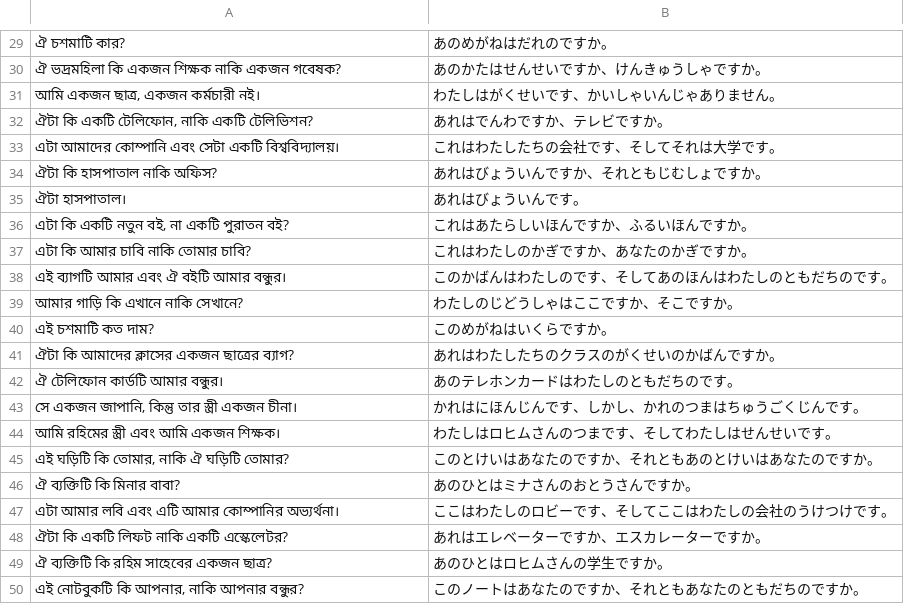
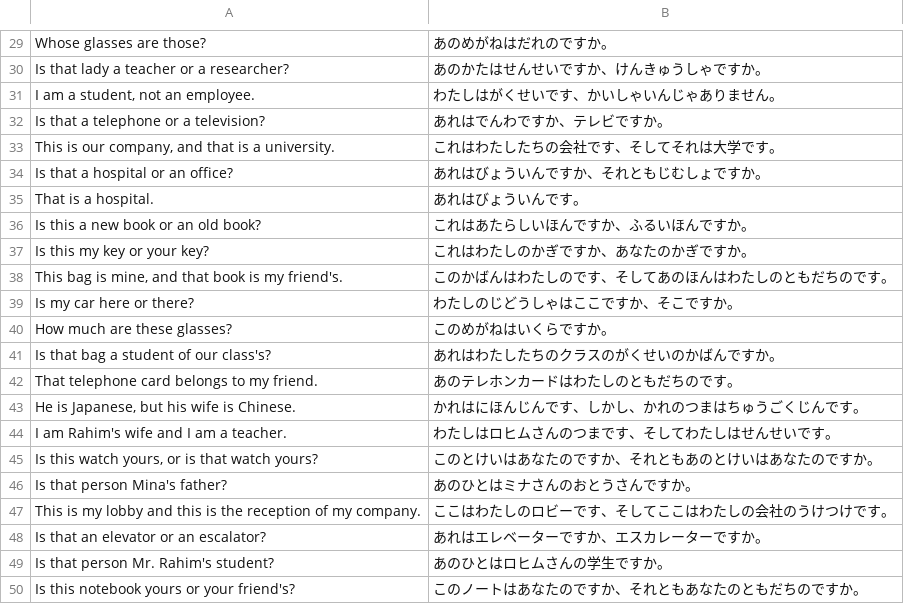
Before and after one commit to ishafayetul/N5-Vocab-Japanese, a CSV file: practice-grammar/Grammar-Practice-1TO3.csv, drawn as a sheet; only a part is shown, gaps mark what is left out; the diff covers the shown part only.

```diff
--- a/practice-grammar/Grammar-Practice-1TO3.csv
+++ b/practice-grammar/Grammar-Practice-1TO3.csv
@@ -29,22 +29,22 @@
-"ঐ চশমাটি কার?","あのめがねはだれのですか。"
-"ঐ ভদ্রমহিলা কি একজন শিক্ষক নাকি একজন গবেষক?","あのかたはせんせいですか、けんきゅうしゃですか。"
-"আমি একজন ছাত্র, একজন কর্মচারী নই।","わたしはがくせいです、かいしゃいんじゃありません。"
-"ঐটা কি একটি টেলিফোন, নাকি একটি টেলিভিশন?","あれはでんわですか、テレビですか。"
-"এটা আমাদের কোম্পানি এবং সেটা একটি বিশ্ববিদ্যালয়।","これはわたしたちの会社です、そしてそれは大学です。"
-"ঐটা কি হাসপাতাল নাকি অফিস?","あれはびょういんですか、それともじむしょですか。"
-"ঐটা হাসপাতাল।","あれはびょういんです。"
-"এটা কি একটি নতুন বই, না একটি পুরাতন বই?","これはあたらしいほんですか、ふるいほんですか。"
-"এটা কি আমার চাবি নাকি তোমার চাবি?","これはわたしのかぎですか、あなたのかぎですか。"
-"এই ব্যাগটি আমার এবং ঐ বইটি আমার বন্ধুর।","このかばんはわたしのです、そしてあのほんはわたしのともだちのです。"
-"আমার গাড়ি কি এখানে নাকি সেখানে?","わたしのじどうしゃはここですか、そこですか。"
-"এই চশমাটি কত দাম?","このめがねはいくらですか。"
-"ঐটা কি আমাদের ক্লাসের একজন ছাত্রের ব্যাগ?","あれはわたしたちのクラスのがくせいのかばんですか。"
-"ঐ টেলিফোন কার্ডটি আমার বন্ধুর।","あのテレホンカードはわたしのともだちのです。"
-"সে একজন জাপানি, কিন্তু তার স্ত্রী একজন চীনা।","かれはにほんじんです、しかし、かれのつまはちゅうごくじんです。"
-"আমি রহিমের স্ত্রী এবং আমি একজন শিক্ষক।","わたしはロヒムさんのつまです、そしてわたしはせんせいです。"
-"এই ঘড়িটি কি তোমার, নাকি ঐ ঘড়িটি তোমার?","このとけいはあなたのですか、それともあのとけいはあなたのですか。"
-"ঐ ব্যক্তিটি কি মিনার বাবা?","あのひとはミナさんのおとうさんですか。"
-"এটা আমার লবি এবং এটি আমার কোম্পানির অভ্যর্থনা।","ここはわたしのロビーです、そしてここはわたしの会社のうけつけです。"
-"ঐটা কি একটি লিফট নাকি একটি এস্কেলেটর?","あれはエレベーターですか、エスカレーターですか。"
-"ঐ ব্যক্তিটি কি রহিম সাহেবের একজন ছাত্র?","あのひとはロヒムさんの学生ですか。"
-"এই নোটবুকটি কি আপনার, নাকি আপনার বন্ধুর?","このノートはあなたのですか、それともあなたのともだちのですか。"
+"Whose glasses are those?","あのめがねはだれのですか。"
+"Is that lady a teacher or a researcher?","あのかたはせんせいですか、けんきゅうしゃですか。"
+"I am a student, not an employee.","わたしはがくせいです、かいしゃいんじゃありません。"
+"Is that a telephone or a television?","あれはでんわですか、テレビですか。"
+"This is our company, and that is a university.","これはわたしたちの会社です、そしてそれは大学です。"
+"Is that a hospital or an office?","あれはびょういんですか、それともじむしょですか。"
+"That is a hospital.","あれはびょういんです。"
+"Is this a new book or an old book?","これはあたらしいほんですか、ふるいほんですか。"
+"Is this my key or your key?","これはわたしのかぎですか、あなたのかぎですか。"
+"This bag is mine, and that book is my friend's.","このかばんはわたしのです、そしてあのほんはわたしのともだちのです。"
+"Is my car here or there?","わたしのじどうしゃはここですか、そこですか。"
+"How much are these glasses?","このめがねはいくらですか。"
+"Is that bag a student of our class's?","あれはわたしたちのクラスのがくせいのかばんですか。"
+"That telephone card belongs to my friend.","あのテレホンカードはわたしのともだちのです。"
+"He is Japanese, but his wife is Chinese.","かれはにほんじんです、しかし、かれのつまはちゅうごくじんです。"
+"I am Rahim's wife and I am a teacher.","わたしはロヒムさんのつまです、そしてわたしはせんせいです。"
+"Is this watch yours, or is that watch yours?","このとけいはあなたのですか、それともあのとけいはあなたのですか。"
+"Is that person Mina's father?","あのひとはミナさんのおとうさんですか。"
+"This is my lobby and this is the reception of my company.","ここはわたしのロビーです、そしてここはわたしの会社のうけつけです。"
+"Is that an elevator or an escalator?","あれはエレベーターですか、エスカレーターですか。"
+"Is that person Mr. Rahim's student?","あのひとはロヒムさんの学生ですか。"
+"Is this notebook yours or your friend's?","このノートはあなたのですか、それともあなたのともだちのですか。"
```
Also changed, not shown: 28 edited cells elsewhere in this file, practice-grammar/Grammar-Practice-01.csv, practice-grammar/Grammar-Practice-02.csv.
